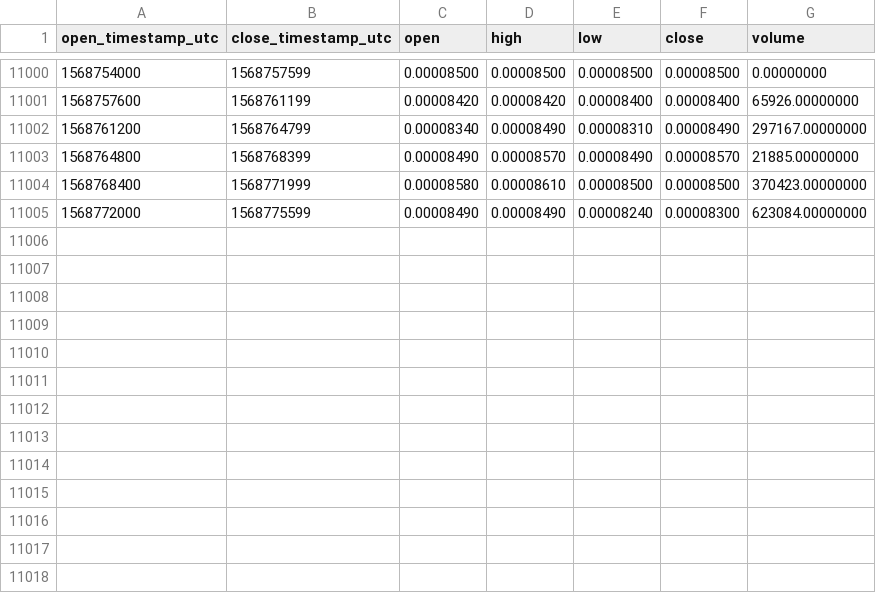
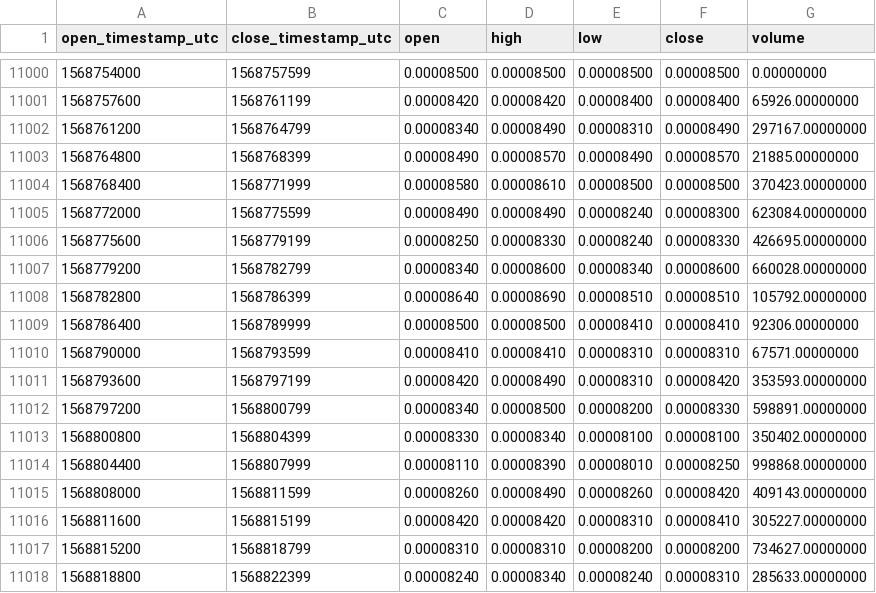
Before and after one commit to cryptobigbro/binance-SCBNB, a CSV file: binance-SCBNB-1h.csv, drawn as a sheet; only a part is shown, gaps mark what is left out.

Commit message:
Update OHLCV data.

```diff
--- a/binance-SCBNB-1h.csv
+++ b/binance-SCBNB-1h.csv
@@ -11005 +11005,14 @@ open_timestamp_utc,close_timestamp_utc,open,high,low,close,volume
 1568772000,1568775599,0.00008490,0.00008490,0.00008240,0.00008300,623084.00000000
+1568775600,1568779199,0.00008250,0.00008330,0.00008240,0.00008330,426695.00000000
+1568779200,1568782799,0.00008340,0.00008600,0.00008340,0.00008600,660028.00000000
+1568782800,1568786399,0.00008640,0.00008690,0.00008510,0.00008510,105792.00000000
+1568786400,1568789999,0.00008500,0.00008500,0.00008410,0.00008410,92306.00000000
+1568790000,1568793599,0.00008410,0.00008410,0.00008310,0.00008310,67571.00000000
+1568793600,1568797199,0.00008420,0.00008490,0.00008310,0.00008420,353593.00000000
+1568797200,1568800799,0.00008340,0.00008500,0.00008200,0.00008330,598891.00000000
+1568800800,1568804399,0.00008330,0.00008340,0.00008100,0.00008100,350402.00000000
+1568804400,1568807999,0.00008110,0.00008390,0.00008010,0.00008250,998868.00000000
+1568808000,1568811599,0.00008260,0.00008490,0.00008260,0.00008420,409143.00000000
+1568811600,1568815199,0.00008420,0.00008420,0.00008310,0.00008410,305227.00000000
+1568815200,1568818799,0.00008310,0.00008310,0.00008200,0.00008200,734627.00000000
+1568818800,1568822399,0.00008240,0.00008340,0.00008240,0.00008310,285633.00000000
```
